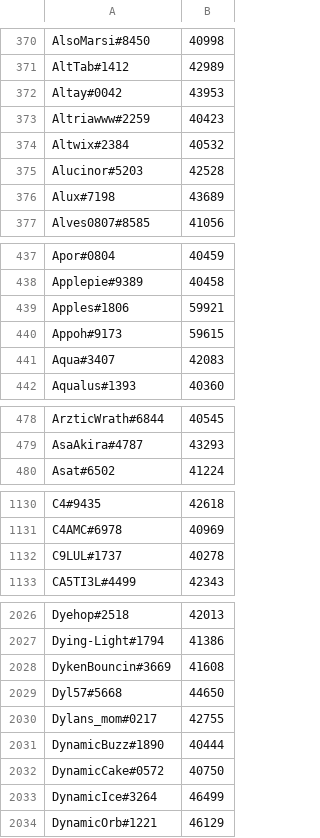
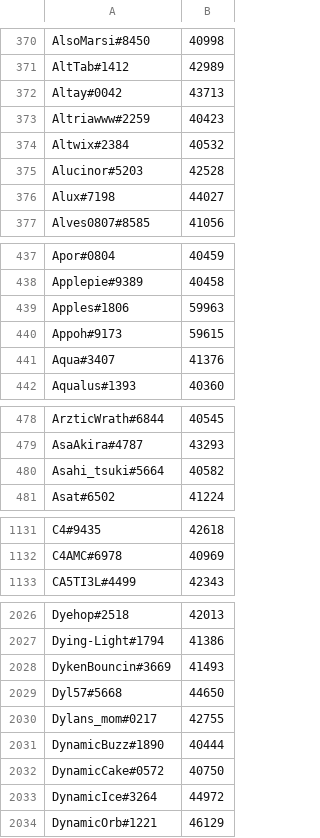
Before and after one commit to natanforestree/finals-radar, a TSV file: state/scores.tsv, drawn as a sheet; only a part is shown, gaps mark what is left out; the diff covers the shown part only.

```diff
--- a/state/scores.tsv
+++ b/state/scores.tsv
@@ -371,3 +371,3 @@ AlsoMarsi#8450	40998
 AltTab#1412	42989
-Altay#0042	43953
+Altay#0042	43713
 Altriawww#2259	40423
@@ -375,3 +375,3 @@ Altwix#2384	40532
 Alucinor#5203	42528
-Alux#7198	43689
+Alux#7198	44027
 Alves0807#8585	41056
@@ -438,5 +438,5 @@ Apor#0804	40459
 Applepie#9389	40458
-Apples#1806	59921
+Apples#1806	59963
 Appoh#9173	59615
-Aqua#3407	42083
+Aqua#3407	41376
 Aqualus#1393	40360
@@ -479,2 +479,3 @@ ArzticWrath#6844	40545
 AsaAkira#4787	43293
+Asahi_tsuki#5664	40582
 Asat#6502	41224
@@ -1131,3 +1132,2 @@ C4#9435	42618
 C4AMC#6978	40969
-C9LUL#1737	40278
 CA5TI3L#4499	42343
@@ -2027,3 +2027,3 @@ Dyehop#2518	42013
 Dying-Light#1794	41386
-DykenBouncin#3669	41608
+DykenBouncin#3669	41493
 Dyl57#5668	44650
@@ -2032,3 +2032,3 @@ DynamicBuzz#1890	40444
 DynamicCake#0572	40750
-DynamicIce#3264	46499
+DynamicIce#3264	44972
 DynamicOrb#1221	46129
```
Also changed, not shown: 4 added rows, 4 removed rows and 106 edited cells elsewhere in this file, state/activity.tsv, 4 other files.
